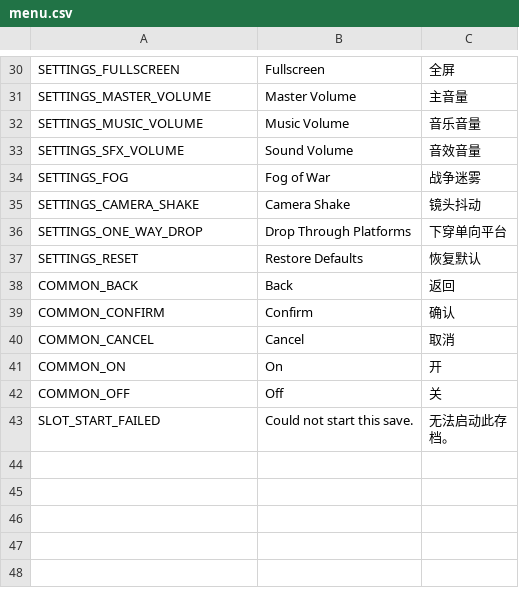
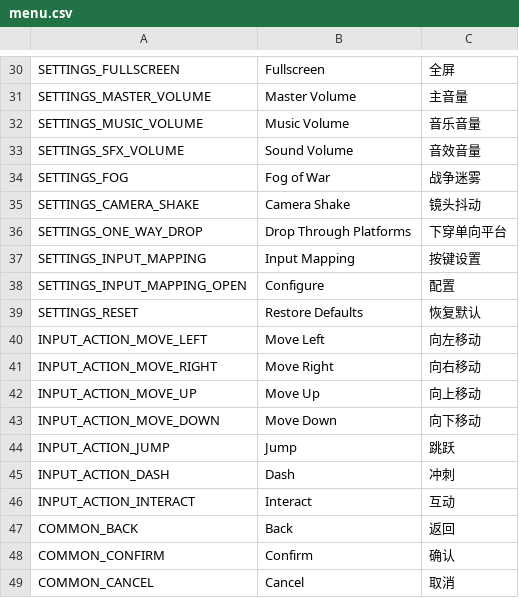
Before and after one commit to xixinsama/wellwell, a CSV file: localization/menu.csv, drawn as a sheet; only a part is shown, gaps mark what is left out; the shorter side is filled out with more unchanged rows; the diff names each change by its address in the sheet, - before the commit and + after, or states it on an @@ line.

Commit message:
feat: integrate bilingual input settings

```diff
--- a/localization/menu.csv
+++ b/localization/menu.csv
+row 37: SETTINGS_INPUT_MAPPING | Input Mapping | 按键设置
+row 38: SETTINGS_INPUT_MAPPING_OPEN | Configure | 配置
+row 40: INPUT_ACTION_MOVE_LEFT | Move Left | 向左移动
+row 41: INPUT_ACTION_MOVE_RIGHT | Move Right | 向右移动
+row 42: INPUT_ACTION_MOVE_UP | Move Up | 向上移动
+row 43: INPUT_ACTION_MOVE_DOWN | Move Down | 向下移动
+row 44: INPUT_ACTION_JUMP | Jump | 跳跃
+row 45: INPUT_ACTION_DASH | Dash | 冲刺
+row 46: INPUT_ACTION_INTERACT | Interact | 互动
```
Also changed, not shown: 19 other files.
